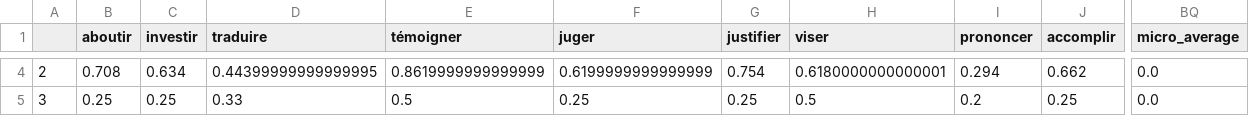
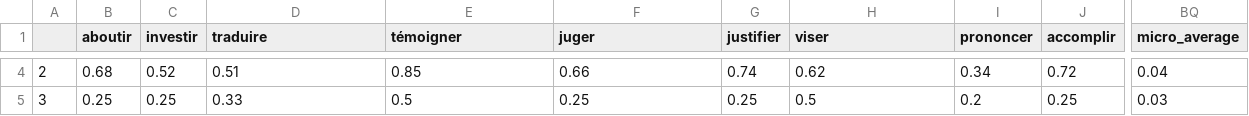
Before and after one commit to aannaaiiss/WSD, a CSV file: results/kmeans_accuracies_baseline_par_lemme_5_repet.csv, drawn as a sheet; only a part is shown, gaps mark what is left out; the diff covers the shown part only; the diff names each change by its address in the sheet, - before the commit and + after, or states it on an @@ line.

```diff
--- a/results/kmeans_accuracies_baseline_par_lemme_5_repet.csv
+++ b/results/kmeans_accuracies_baseline_par_lemme_5_repet.csv
-B4 (aboutir): 0.708
+B4 (aboutir): 0.68
-C4 (investir): 0.634
+C4 (investir): 0.52
-D4 (traduire): 0.44399999999999995
+D4 (traduire): 0.51
-E4 (témoigner): 0.8619999999999999
+E4 (témoigner): 0.85
-F4 (juger): 0.6199999999999999
+F4 (juger): 0.66
-G4 (justifier): 0.754
+G4 (justifier): 0.74
-H4 (viser): 0.6180000000000001
+H4 (viser): 0.62
-I4 (prononcer): 0.294
+I4 (prononcer): 0.34
-J4 (accomplir): 0.662
+J4 (accomplir): 0.72
-BQ4 (micro_average): 0.0
+BQ4 (micro_average): 0.04
-BQ5 (micro_average): 0.0
+BQ5 (micro_average): 0.03
```
Also changed, not shown: 183 edited cells elsewhere in this file, results/classifieur_accuracies_baseline_par_lemme_5_repet.csv, results/classifieur_accuracies_par_lemme_5_repet.csv, 2 other files.
